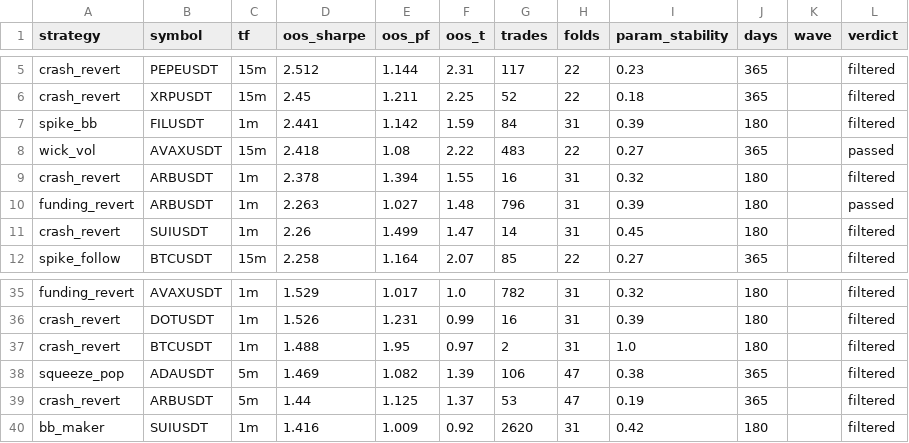
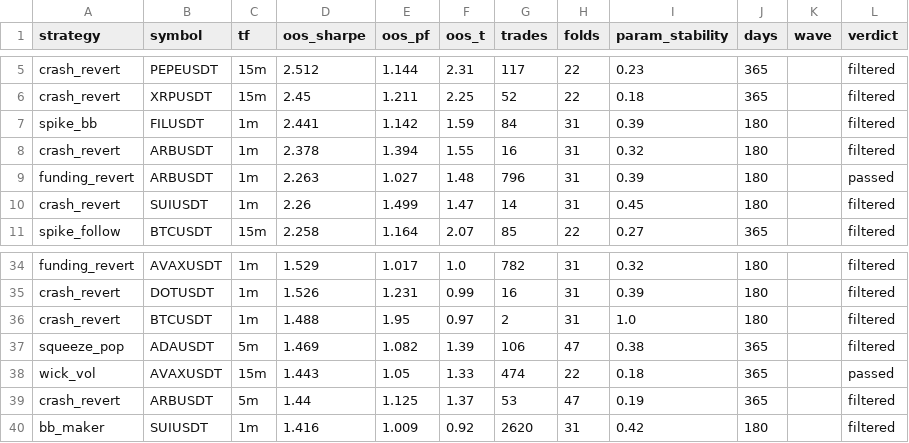
Before and after one commit to davletovaalmira11-creator/scalp-lab-pro, a CSV file: engines/scalp/reports/archive.csv, drawn as a sheet; only a part is shown, gaps mark what is left out.

```diff
--- a/engines/scalp/reports/archive.csv
+++ b/engines/scalp/reports/archive.csv
@@ -7,3 +7,2 @@ crash_revert,XRPUSDT,15m,2.45,1.211,2.25,52,22,0.18,365,,filtered
 spike_bb,FILUSDT,1m,2.441,1.142,1.59,84,31,0.39,180,,filtered
-wick_vol,AVAXUSDT,15m,2.418,1.08,2.22,483,22,0.27,365,,passed
 crash_revert,ARBUSDT,1m,2.378,1.394,1.55,16,31,0.32,180,,filtered
@@ -38,2 +37,3 @@ crash_revert,BTCUSDT,1m,1.488,1.95,0.97,2,31,1.0,180,,filtered
 squeeze_pop,ADAUSDT,5m,1.469,1.082,1.39,106,47,0.38,365,,filtered
+wick_vol,AVAXUSDT,15m,1.443,1.05,1.33,474,22,0.18,365,,passed
 crash_revert,ARBUSDT,5m,1.44,1.125,1.37,53,47,0.19,365,,filtered
```
Also changed, not shown: engines/scalp/reports/leaderboard.csv, 4 other files.
